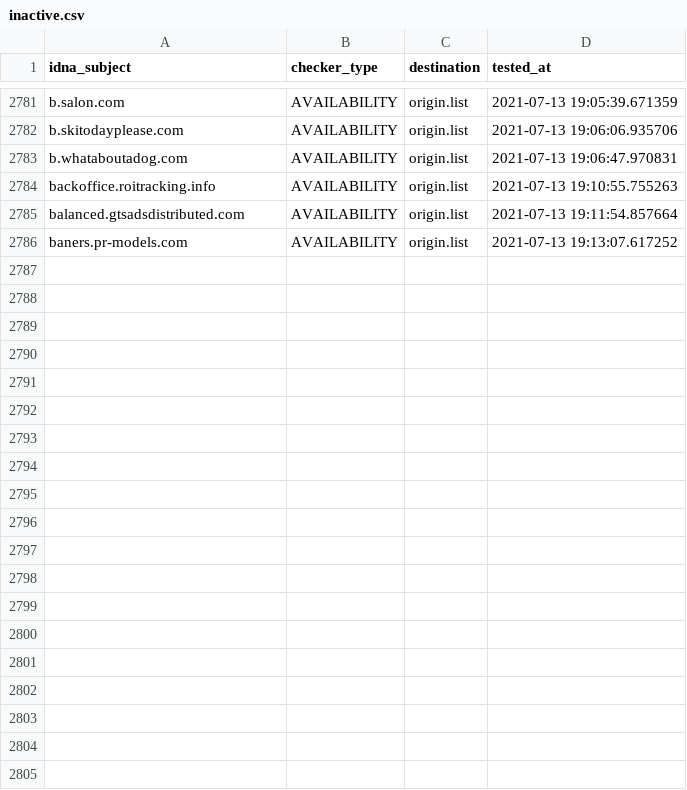
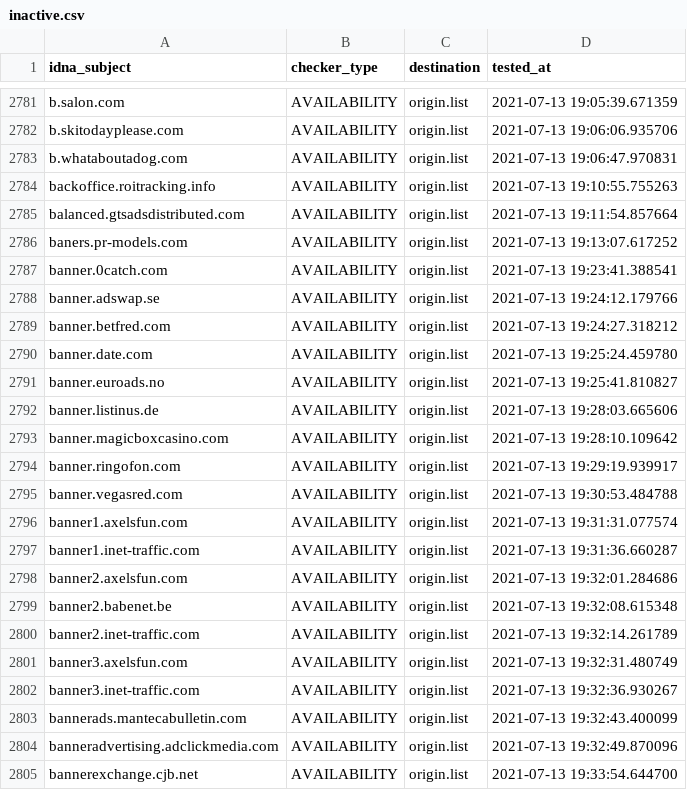
Before and after one commit to dead-hosts/cameleon_web_sysctl.org, a CSV file: .pyfunceble/inactive.csv, drawn as a sheet; only a part is shown, gaps mark what is left out; the diff covers the shown part only; the diff names each change by its address in the sheet, - before the commit and + after, or states it on an @@ line.

```diff
--- a/.pyfunceble/inactive.csv
+++ b/.pyfunceble/inactive.csv
+row 2787: banner.0catch.com | AVAILABILITY | origin.list | 2021-07-13 19:23:41.388541
+row 2788: banner.adswap.se | AVAILABILITY | origin.list | 2021-07-13 19:24:12.179766
+row 2789: banner.betfred.com | AVAILABILITY | origin.list | 2021-07-13 19:24:27.318212
+row 2790: banner.date.com | AVAILABILITY | origin.list | 2021-07-13 19:25:24.459780
+row 2791: banner.euroads.no | AVAILABILITY | origin.list | 2021-07-13 19:25:41.810827
+row 2792: banner.listinus.de | AVAILABILITY | origin.list | 2021-07-13 19:28:03.665606
+row 2793: banner.magicboxcasino.com | AVAILABILITY | origin.list | 2021-07-13 19:28:10.109642
+row 2794: banner.ringofon.com | AVAILABILITY | origin.list | 2021-07-13 19:29:19.939917
+row 2795: banner.vegasred.com | AVAILABILITY | origin.list | 2021-07-13 19:30:53.484788
+row 2796: banner1.axelsfun.com | AVAILABILITY | origin.list | 2021-07-13 19:31:31.077574
+row 2797: banner1.inet-traffic.com | AVAILABILITY | origin.list | 2021-07-13 19:31:36.660287
+row 2798: banner2.axelsfun.com | AVAILABILITY | origin.list | 2021-07-13 19:32:01.284686
+row 2799: banner2.babenet.be | AVAILABILITY | origin.list | 2021-07-13 19:32:08.615348
+row 2800: banner2.inet-traffic.com | AVAILABILITY | origin.list | 2021-07-13 19:32:14.261789
+row 2801: banner3.axelsfun.com | AVAILABILITY | origin.list | 2021-07-13 19:32:31.480749
+row 2802: banner3.inet-traffic.com | AVAILABILITY | origin.list | 2021-07-13 19:32:36.930267
+row 2803: bannerads.mantecabulletin.com | AVAILABILITY | origin.list | 2021-07-13 19:32:43.400099
+row 2804: banneradvertising.adclickmedia.com | AVAILABILITY | origin.list | 2021-07-13 19:32:49.870096
+row 2805: bannerexchange.cjb.net | AVAILABILITY | origin.list | 2021-07-13 19:33:54.644700
```
Also changed, not shown: 10 added rows elsewhere in this file, .pyfunceble/whois.csv, 12 other files.
